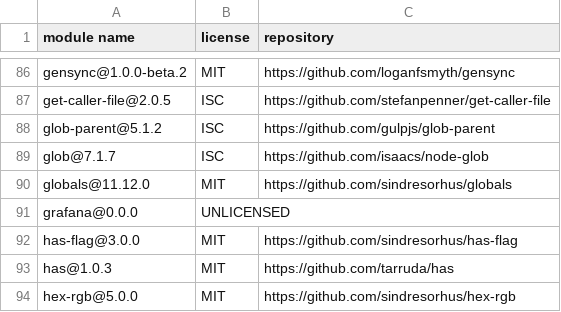
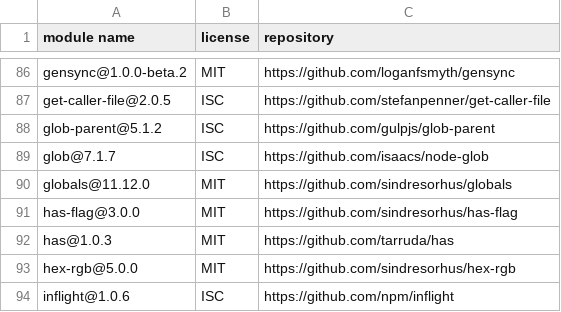
Before and after one commit to ni/install-systemlink-enterprise, a CSV file: notices/dashboardui-audit.csv, drawn as a sheet; only a part is shown, gaps mark what is left out; the shorter side is filled out with more unchanged rows; the diff names each change by its address in the sheet, - before the commit and + after, or states it on an @@ line.

Commit message:
review feedback

```diff
--- a/notices/dashboardui-audit.csv
+++ b/notices/dashboardui-audit.csv
-row 91: grafana@0.0.0 | UNLICENSED
```
